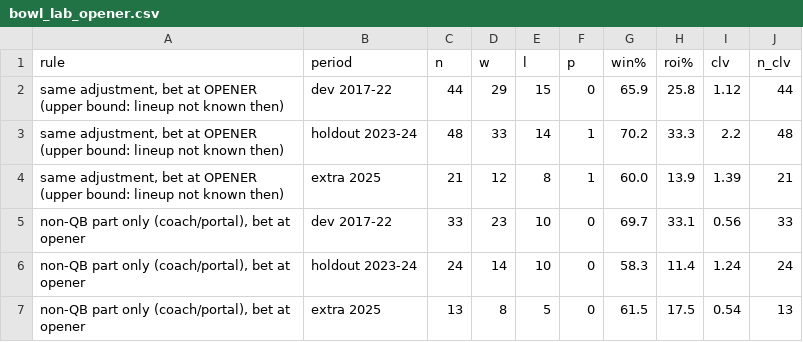
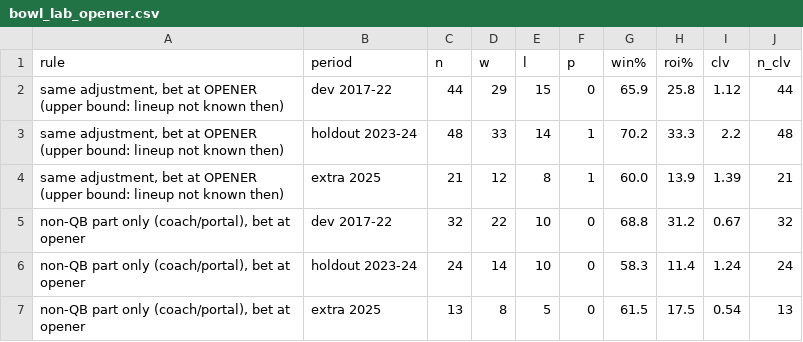
Before and after one commit to abwake55/CFB-26-Model, a CSV file: outputs/research/bowl_lab_opener.csv, drawn as a sheet.

```diff
--- a/outputs/research/bowl_lab_opener.csv
+++ b/outputs/research/bowl_lab_opener.csv
@@ -4,3 +4,3 @@ rule,period,n,w,l,p,win%,roi%,clv,n_clv
 "same adjustment, bet at OPENER (upper bound: lineup not known then)",extra 2025,21,12,8,1,60.0,13.9,1.39,21
-"non-QB part only (coach/portal), bet at opener",dev 2017-22,33,23,10,0,69.7,33.1,0.56,33
+"non-QB part only (coach/portal), bet at opener",dev 2017-22,32,22,10,0,68.8,31.2,0.67,32
 "non-QB part only (coach/portal), bet at opener",holdout 2023-24,24,14,10,0,58.3,11.4,1.24,24
```
Also changed, not shown: outputs/research/bowl_lab_features.csv, outputs/research/bowl_lab_frame.csv, 15 other files.
